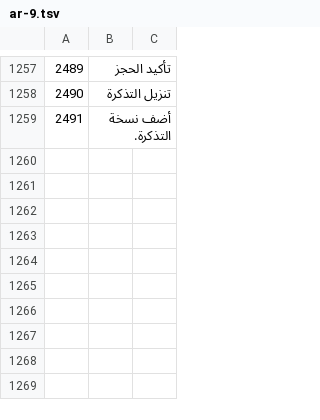
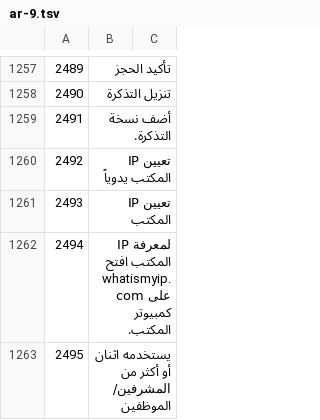
Before and after one commit to sjn6t9/migV33, a TSV file: i18n/parts/ar-9.tsv, drawn as a sheet; only a part is shown, gaps mark what is left out; the diff names each change by its address in the sheet, - before the commit and + after, or states it on an @@ line.

```diff
--- a/i18n/parts/ar-9.tsv
+++ b/i18n/parts/ar-9.tsv
+row 1260: 2492 | تعيين IP المكتب يدوياً
+row 1261: 2493 | تعيين IP المكتب
+row 1262: 2494 | لمعرفة IP المكتب افتح whatismyip.com على كمبيوتر المكتب.
+row 1263: 2495 | يستخدمه اثنان أو أكثر من المشرفين/الموظفين
```
Also changed, not shown: i18n/ar.tsv, i18n/bn.tsv, 14 other files.
